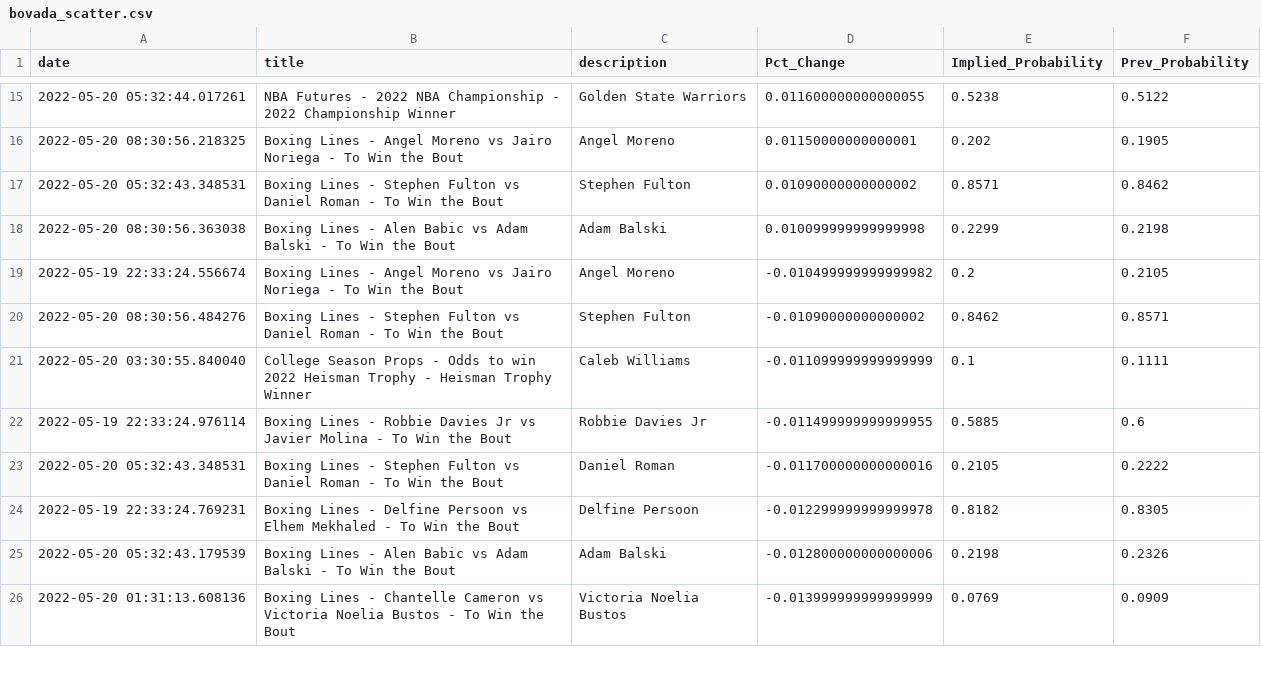
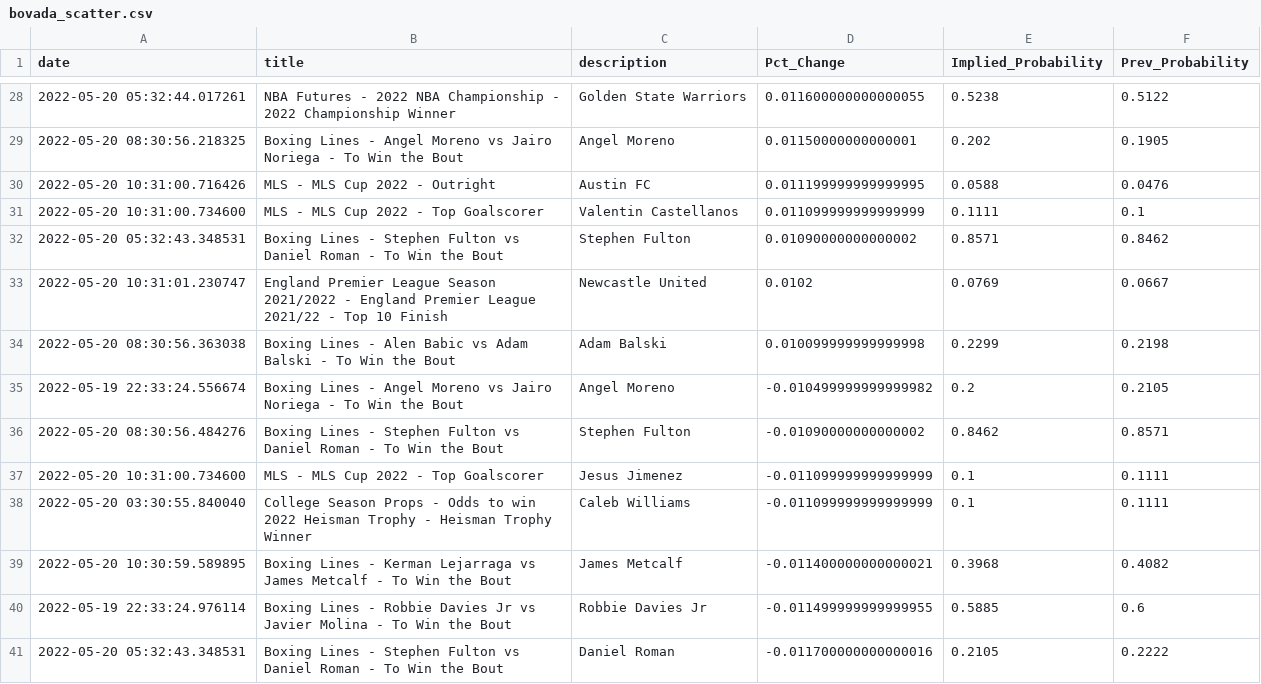
Before and after one commit to aaroncolesmith/bovada, a CSV file: bovada_scatter.csv, drawn as a sheet; only a part is shown, gaps mark what is left out; the shorter side is filled out with more unchanged rows; the diff covers the shown part only.

```diff
--- a/bovada_scatter.csv
+++ b/bovada_scatter.csv
@@ -16,3 +29,6 @@ date,title,description,Pct_Change,Implied_Probability,Prev_Probability
 2022-05-20 08:30:56.218325,Boxing Lines - Angel Moreno vs Jairo Noriega - To Win the Bout,Angel Moreno,0.01150000000000001,0.202,0.1905
+2022-05-20 10:31:00.716426,MLS - MLS Cup 2022 - Outright,Austin FC,0.011199999999999995,0.0588,0.0476
+2022-05-20 10:31:00.734600,MLS - MLS Cup 2022 - Top Goalscorer,Valentin Castellanos,0.011099999999999999,0.1111,0.1
 2022-05-20 05:32:43.348531,Boxing Lines - Stephen Fulton vs Daniel Roman - To Win the Bout,Stephen Fulton,0.01090000000000002,0.8571,0.8462
+2022-05-20 10:31:01.230747,England Premier League Season 2021/2022 - England Premier League 2021/22 - Top 10 Finish,Newcastle United,0.0102,0.0769,0.0667
 2022-05-20 08:30:56.363038,Boxing Lines - Alen Babic vs Adam Balski - To Win the Bout,Adam Balski,0.010099999999999998,0.2299,0.2198
@@ -20,3 +36,5 @@ date,title,description,Pct_Change,Implied_Probability,Prev_Probability
 2022-05-20 08:30:56.484276,Boxing Lines - Stephen Fulton vs Daniel Roman - To Win the Bout,Stephen Fulton,-0.01090000000000002,0.8462,0.8571
+2022-05-20 10:31:00.734600,MLS - MLS Cup 2022 - Top Goalscorer,Jesus Jimenez,-0.011099999999999999,0.1,0.1111
 2022-05-20 03:30:55.840040,College Season Props - Odds to win 2022 Heisman Trophy - Heisman Trophy Winner,Caleb Williams,-0.011099999999999999,0.1,0.1111
+2022-05-20 10:30:59.589895,Boxing Lines - Kerman Lejarraga vs James Metcalf - To Win the Bout,James Metcalf,-0.011400000000000021,0.3968,0.4082
 2022-05-19 22:33:24.976114,Boxing Lines - Robbie Davies Jr vs Javier Molina - To Win the Bout,Robbie Davies Jr,-0.011499999999999955,0.5885,0.6
```
Also changed, not shown: 28 added rows elsewhere in this file.
